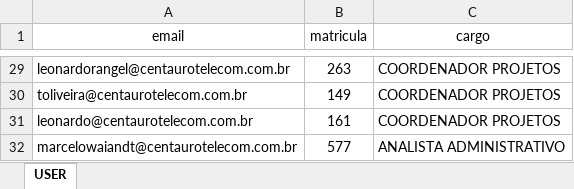
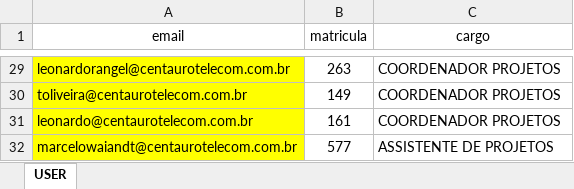
Before and after one commit to LuquinhasPS/CENTAURO-ERP, an Excel workbook: Usuarios_para_criar.xlsx, sheet USER, drawn as a sheet; only a part is shown, gaps mark what is left out; values as stored, in another font and other column widths than the file's, no borders; the diff covers the shown part only; the diff names each change by its address in the sheet, - before the commit and + after, or states it on an @@ line.

```diff
--- a/Usuarios_para_criar.xlsx (sheet USER)
+++ b/Usuarios_para_criar.xlsx (sheet USER)
-A29:A32 fill: none
+A29:A32 fill: #FFFF00
-C32 (cargo): ANALISTA ADMINISTRATIVO
+C32 (cargo): ASSISTENTE DE PROJETOS
```
Also changed, not shown: 15 edited cells and cell formats elsewhere in this sheet, 4 other files.
